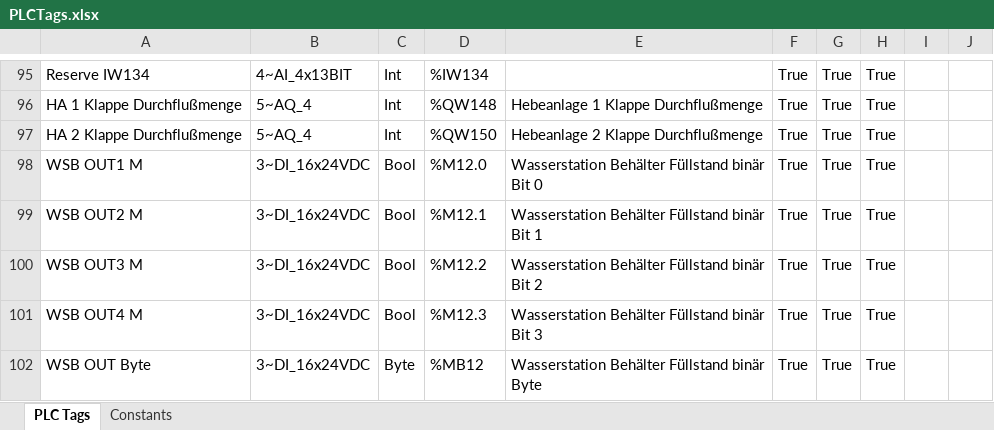
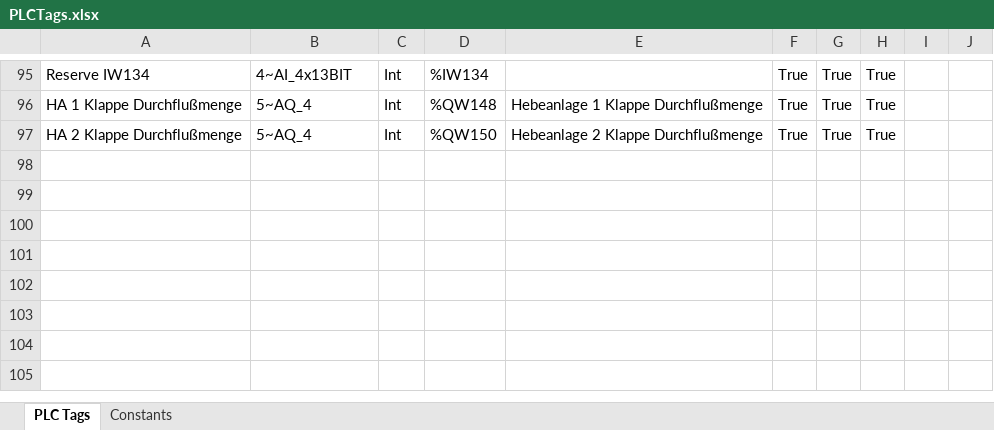
Before and after one commit to Kelturio/KWT_80621, an Excel workbook: SRC/PLCTags.xlsx, sheet PLC Tags, drawn as a sheet; only a part is shown, gaps mark what is left out; values as stored, in another font and other column widths than the file's, no borders; the diff names each change by its address in the sheet, - before the commit and + after, or states it on an @@ line.

```diff
--- a/SRC/PLCTags.xlsx (sheet PLC Tags)
+++ b/SRC/PLCTags.xlsx (sheet PLC Tags)
-row 98: WSB OUT1 M | 3~DI_16x24VDC | Bool | %M12.0 | Wasserstation Behälter Füllstand binär Bit 0 | True | True | True
-row 99: WSB OUT2 M | 3~DI_16x24VDC | Bool | %M12.1 | Wasserstation Behälter Füllstand binär Bit 1 | True | True | True
-row 100: WSB OUT3 M | 3~DI_16x24VDC | Bool | %M12.2 | Wasserstation Behälter Füllstand binär Bit 2 | True | True | True
-row 101: WSB OUT4 M | 3~DI_16x24VDC | Bool | %M12.3 | Wasserstation Behälter Füllstand binär Bit 3 | True | True | True
-row 102: WSB OUT Byte | 3~DI_16x24VDC | Byte | %MB12 | Wasserstation Behälter Füllstand binär Byte | True | True | True
```
Also changed, not shown: SRC/HMIAlarms.xlsx, SRC/HMITags.xlsx, 8 other files.
